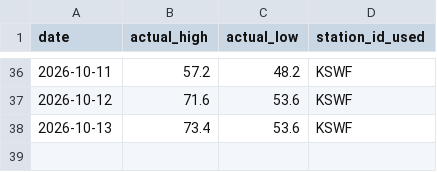
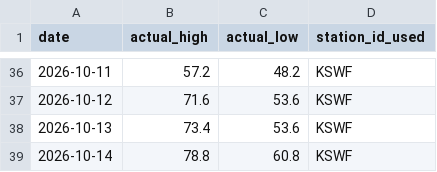
Before and after one commit to joseph-moran7433/Morning-Text, a CSV file: actuals.csv, drawn as a sheet; only a part is shown, gaps mark what is left out; the diff names each change by its address in the sheet, - before the commit and + after, or states it on an @@ line.

```diff
--- a/actuals.csv
+++ b/actuals.csv
+row 39: 2026-10-14 | 78.8 | 60.8 | KSWF
```
Also changed, not shown: predictions.csv, 1 other file.
